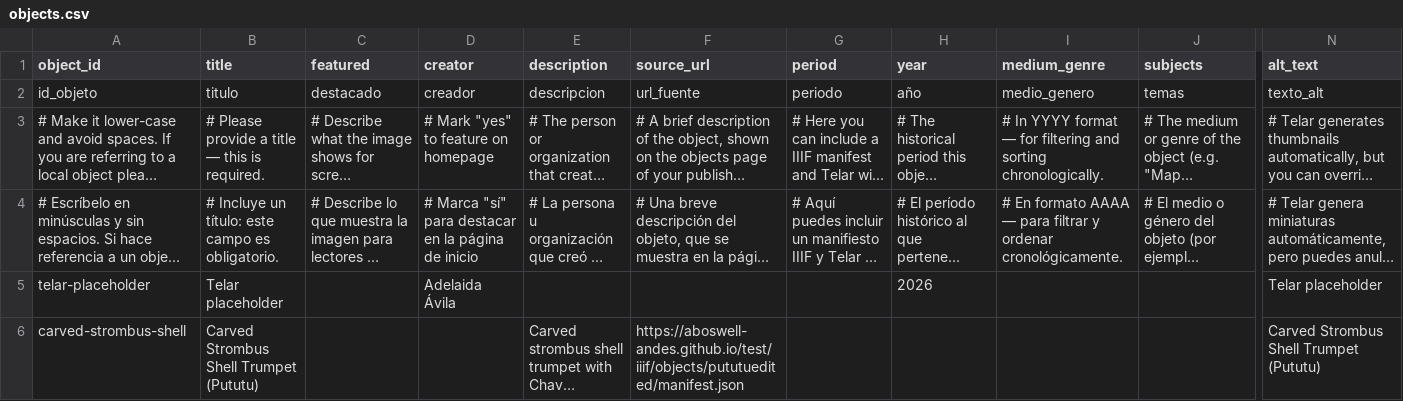
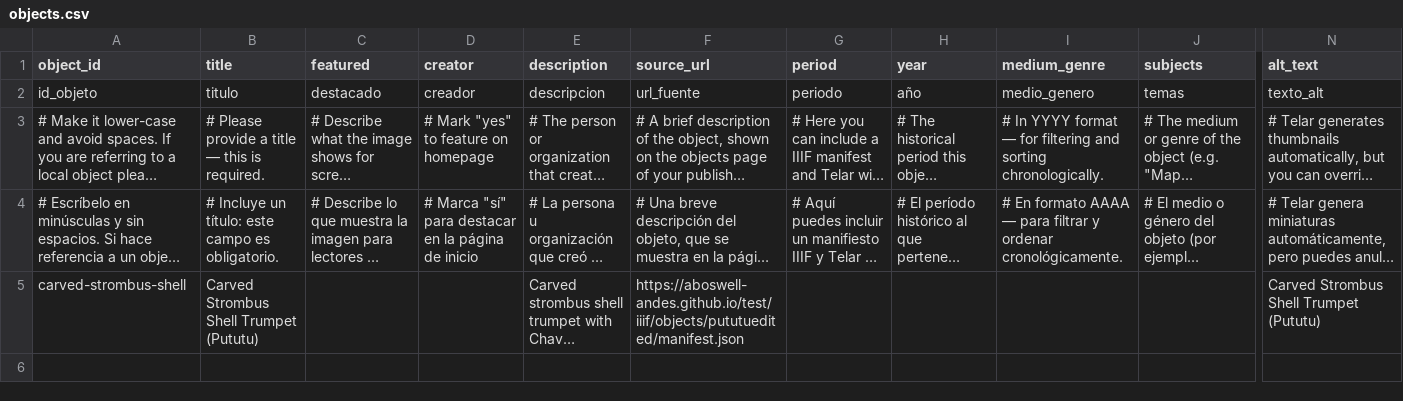
Before and after one commit to ebhunter12/shelltest, a CSV file: telar-content/spreadsheets/objects.csv, drawn as a sheet; only a part is shown, gaps mark what is left out; long unchanged cells end in …; rows hold the shown columns only; the diff names each change by its address in the sheet, - before the commit and + after, or states it on an @@ line.

Commit message:
Remove telar-placeholder via Telar Compositor

```diff
--- a/telar-content/spreadsheets/objects.csv
+++ b/telar-content/spreadsheets/objects.csv
-row 5: telar-placeholder | Telar placeholder |  | Adelaida Ávila |  |  |  | 2026 |  |  | Telar placeholder
```
